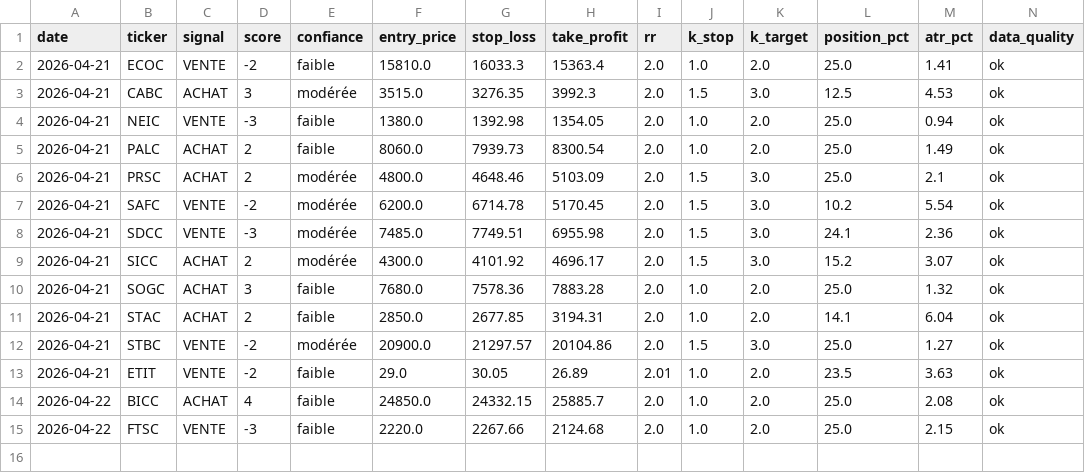
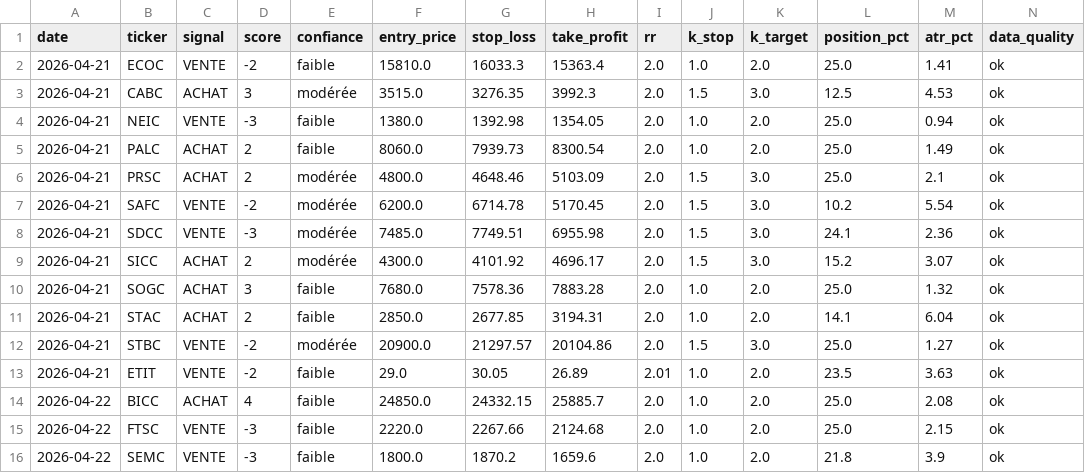
Before and after one commit to azerty007s00-oss/brvm-screener, a CSV file: journal_signaux.csv, drawn as a sheet; only a part is shown; rows hold the shown columns only; the diff names each change by its address in the sheet, - before the commit and + after, or states it on an @@ line.

Commit message:
tracking: journal_signaux.csv

```diff
--- a/journal_signaux.csv
+++ b/journal_signaux.csv
+row 16: 2026-04-22 | SEMC | VENTE | -3 | faible | 1800.0 | 1870.2 | 1659.6 | 2.0 | 1.0 | 2.0 | 21.8 | 3.9 | ok
```
